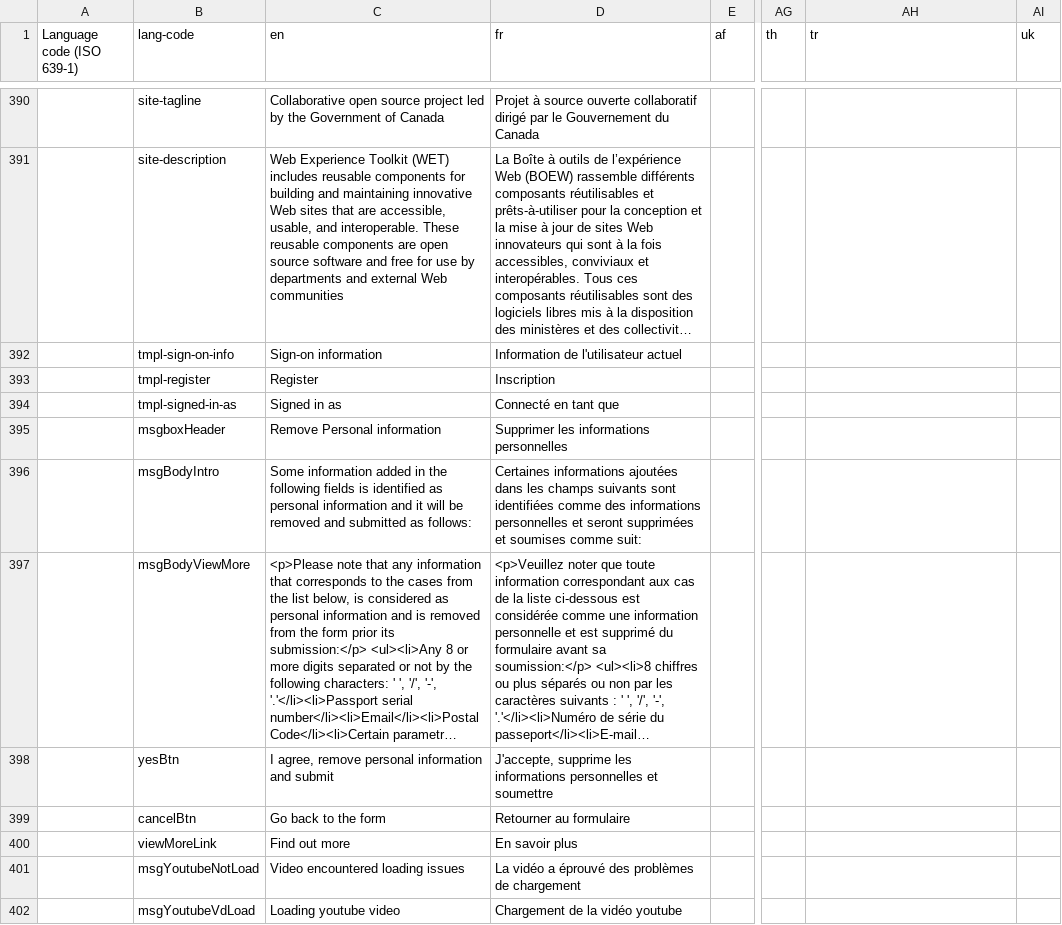
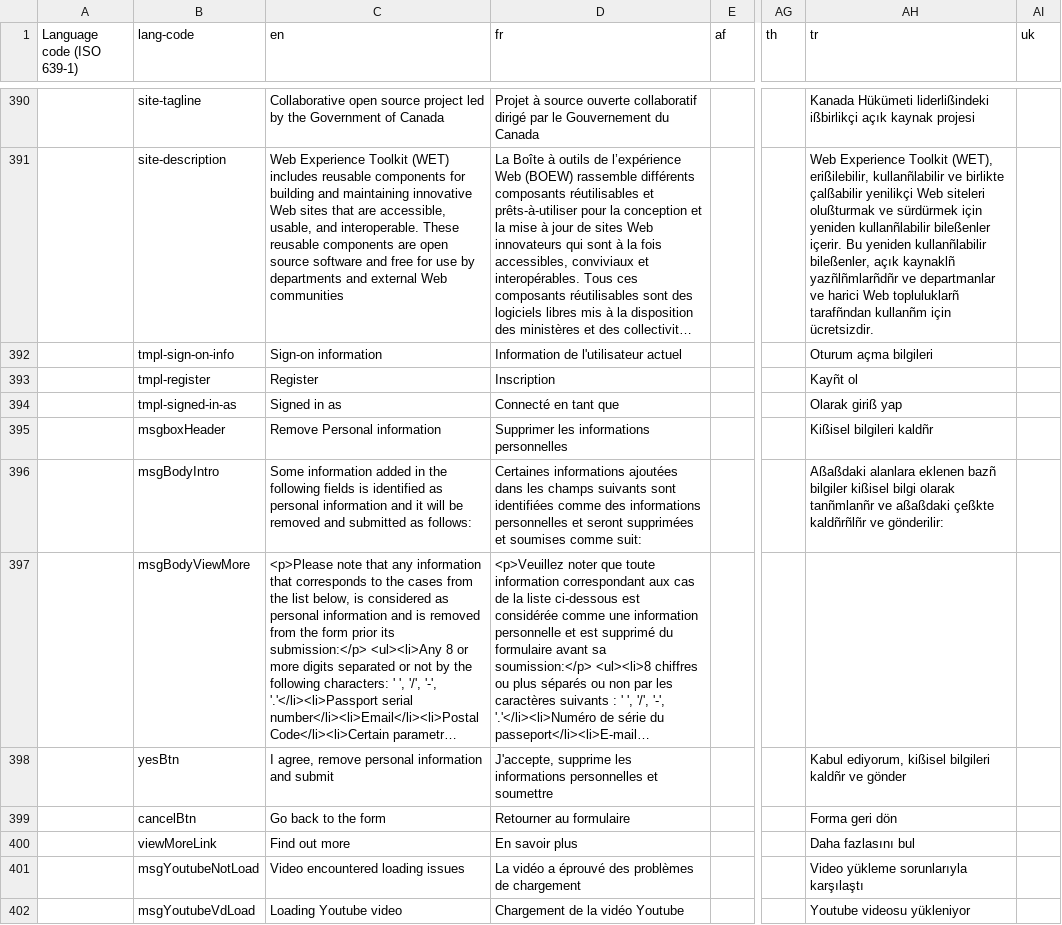
Before and after one commit to zhishare751283865MelindaSmith/wet-boew, a CSV file: src/i18n/i18n.csv, drawn as a sheet; only a part is shown, gaps mark what is left out; long unchanged cells end in …; the diff covers the shown part only; the diff names each change by its address in the sheet, - before the commit and + after, or states it on an @@ line.

```diff
--- a/src/i18n/i18n.csv
+++ b/src/i18n/i18n.csv
-AH390 (tr): (empty)
+AH390 (tr): Kanada Hükümeti liderlißindeki ißbirlikçi açık kaynak projesi
-AH391 (tr): (empty)
+AH391 (tr): Web Experience Toolkit (WET), erißilebilir, kullanñlabilir ve birlikte çalßabilir yenilikçi Web siteleri olußturmak ve sürdürmek için yeniden kullanñlabilir bileßenler içerir. Bu yeniden kullanñlabilir bileßenler, açık kaynaklñ yazñlñmlarñdñr ve departmanlar ve harici Web topluluklarñ tarafñndan kullanñm için ücretsizdir.
-AH392 (tr): (empty)
+AH392 (tr): Oturum açma bilgileri
-AH393 (tr): (empty)
+AH393 (tr): Kayñt ol
-AH394 (tr): (empty)
+AH394 (tr): Olarak giriß yap
-AH395 (tr): (empty)
+AH395 (tr): Kißisel bilgileri kaldñr
-AH396 (tr): (empty)
+AH396 (tr): Aßaßdaki alanlara eklenen bazñ bilgiler kißisel bilgi olarak tanñmlanñr ve aßaßdaki çeßkte kaldñrñlñr ve gönderilir:
-AH398 (tr): (empty)
+AH398 (tr): Kabul ediyorum, kißisel bilgileri kaldñr ve gönder
-AH399 (tr): (empty)
+AH399 (tr): Forma geri dön
-AH400 (tr): (empty)
+AH400 (tr): Daha fazlasını bul
-AH401 (tr): (empty)
+AH401 (tr): Video yükleme sorunlarıyla karşılaştı
-C402 (en): Loading youtube video
+C402 (en): Loading Youtube video
-D402 (fr): Chargement de la vidéo youtube
+D402 (fr): Chargement de la vidéo Youtube
-AH402 (tr): (empty)
+AH402 (tr): Youtube videosu yükleniyor
```
Also changed, not shown: 25 edited cells elsewhere in this file.
